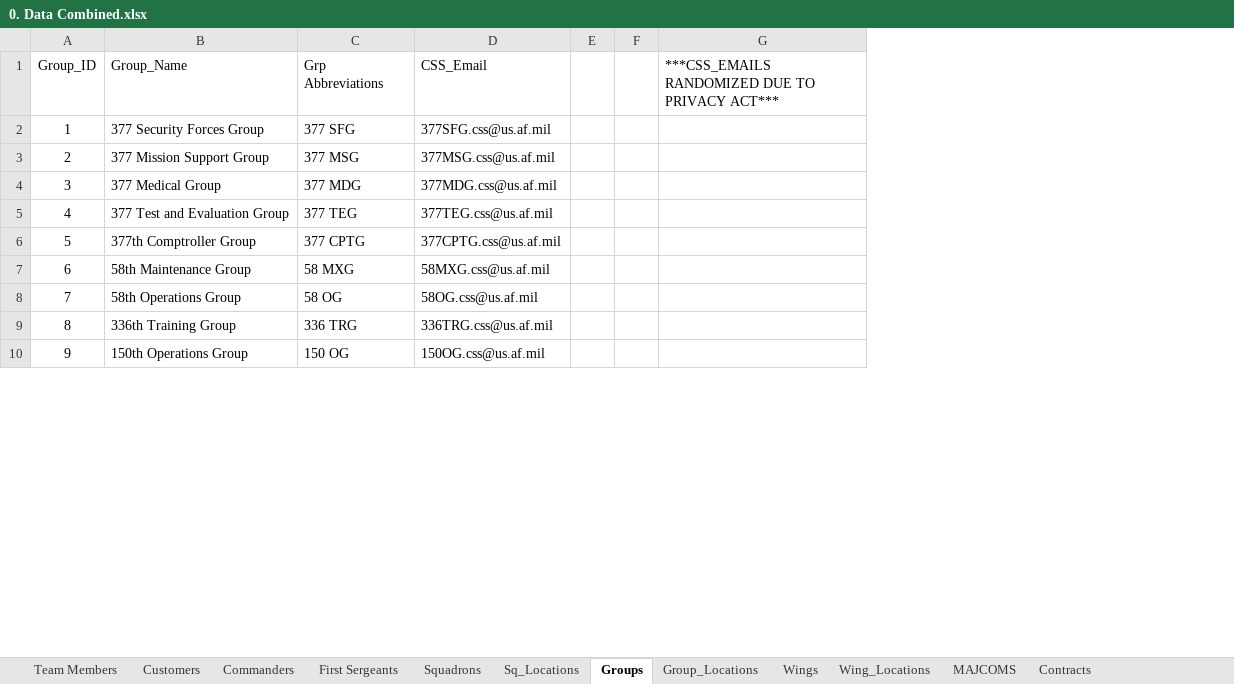
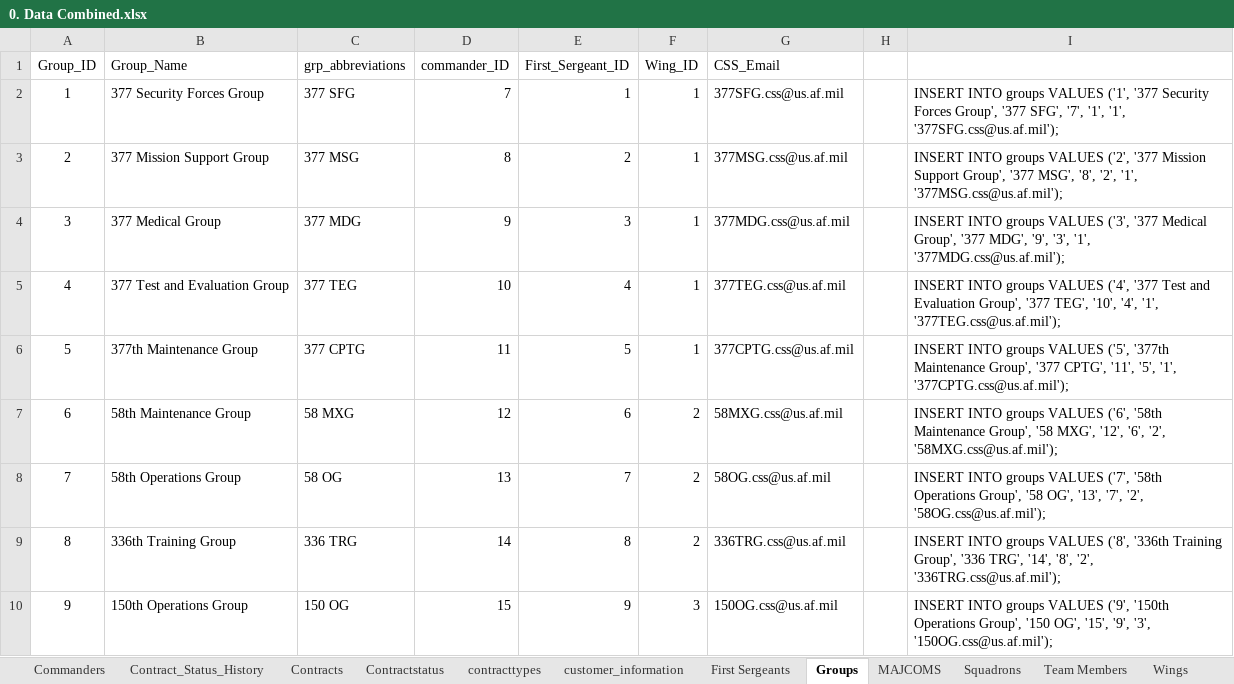
Before and after one commit to TravisLLester/MPF-Retentions-Database, an Excel workbook: data/0. Data Combined.xlsx, sheet Groups, drawn as a sheet; only a part is shown; values as stored, in another font and other column widths than the file's, no borders; table styles not drawn; removed rows and columns are numbered as before the commit, all else as after; the diff names each change by its address in the sheet, - before the commit and + after, or states it on an @@ line.

```diff
--- a/data/0. Data Combined.xlsx (sheet Groups)
+++ b/data/0. Data Combined.xlsx (sheet Groups)
-sheet tab: Customers
+sheet tab: customer_information
@@ sheet tab hidden: Sq_Locations @@
@@ sheet tab hidden: Group_Locations @@
@@ sheet tab hidden: Wing_Locations @@
+sheet tab: Contract_Status_History
+sheet tab: Contractstatus
+sheet tab: contracttypes
@@ sheet tab order changed: Commanders | Contract_Status_History | Contracts | Contractstatus | contracttypes | customer_information | First Sergeants | Groups | MAJCOMS | Squadrons | Team Members | Wings @@
+column D (commander_ID), rows 2-10: 7 | 8 | 9 | 10 | 11 | 12 | 13 | 14 | 15
+column E (First_Sergeant_ID), rows 2-10: 1 | 2 | 3 | 4 | 5 | 6 | 7 | 8 | 9
+column F (Wing_ID), rows 2-10: 1 | 1 | 1 | 1 | 1 | 2 | 2 | 2 | 3
-column F, empty
-column G, row 1: ***CSS_EMAILS RANDOMIZED DUE TO PRIVACY ACT***
+column I, rows 2-10: INSERT INTO groups VALUES ('1', '377 Security Forces Group', '377 SFG', '7', '1', '1', '377SFG.css@us.af.mil'); | INSERT INTO groups VALUES ('2', '377 Mission Support Group', '377 MSG', '8', '2', '1', '377MSG.css@us.af.mil'); | INSERT INTO groups VALUES ('3', '377 Medical Group', '377 MDG', '9', '3', '1', '377MDG.css@us.af.mil'); | INSERT INTO groups VALUES ('4', '377 Test and Evaluation Group', '377 TEG', '10', '4', '1', '377TEG.css@us.af.mil'); | INSERT INTO groups VALUES ('5', '377th Maintenance Group', '377 CPTG', '11', '5', '1', '377CPTG.css@us.af.mil'); | INSERT INTO groups VALUES ('6', '58th Maintenance Group', '58 MXG', '12', '6', '2', '58MXG.css@us.af.mil'); | INSERT INTO groups VALUES ('7', '58th Operations Group', '58 OG', '13', '7', '2', '58OG.css@us.af.mil'); | INSERT INTO groups VALUES ('8', '336th Training Group', '336 TRG', '14', '8', '2', '336TRG.css@us.af.mil'); | INSERT INTO groups VALUES ('9', '150th Operations Group', '150 OG', '15', '9', '3', '150OG.css@us.af.mil');
-C1: Grp Abbreviations
+C1: grp_abbreviations
-B6 (Group_Name): 377th Comptroller Group
+B6 (Group_Name): 377th Maintenance Group
```
Also changed, not shown: sheet Commanders, sheet Contracts, sheet First Sergeants, sheet customer_information, sheet Wings, sheet Squadrons, 2 more sheets, other sheet tabs, formulas that keep their value.
